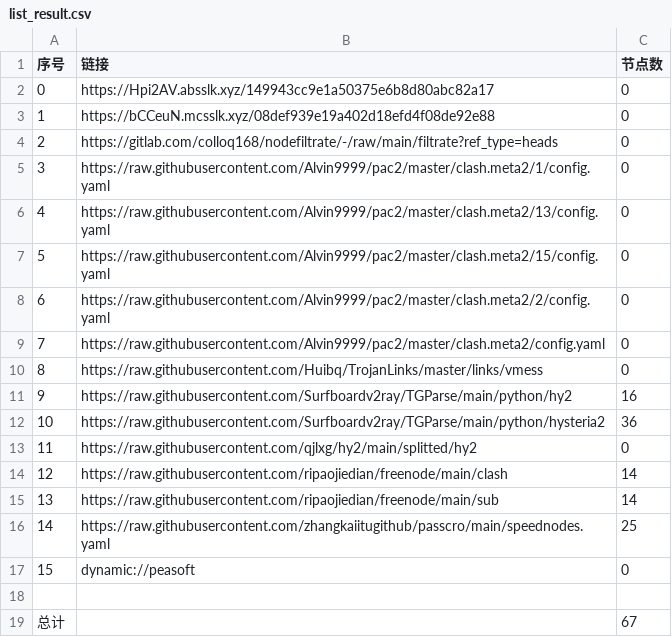
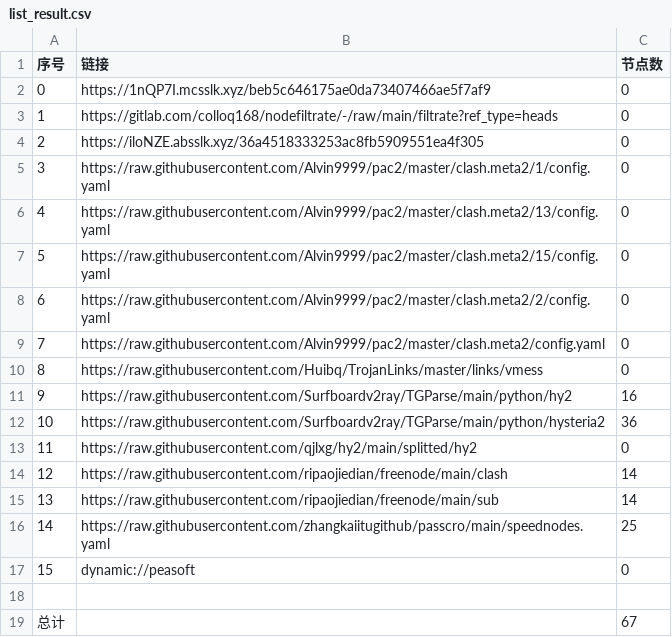
Before and after one commit to hahahahalipoterr/AutoMergePublicNodes, a CSV file: list_result.csv, drawn as a sheet.

```diff
--- a/list_result.csv
+++ b/list_result.csv
@@ -1,5 +1,5 @@
 序号,链接,节点数
-0,https://Hpi2AV.absslk.xyz/149943cc9e1a50375e6b8d80abc82a17,0
-1,https://bCCeuN.mcsslk.xyz/08def939e19a402d18efd4f08de92e88,0
-2,https://gitlab.com/colloq168/nodefiltrate/-/raw/main/filtrate?ref_type=heads,0
+0,https://1nQP7I.mcsslk.xyz/beb5c646175ae0da73407466ae5f7af9,0
+1,https://gitlab.com/colloq168/nodefiltrate/-/raw/main/filtrate?ref_type=heads,0
+2,https://iloNZE.absslk.xyz/36a4518333253ac8fb5909551ea4f305,0
 3,https://raw.githubusercontent.com/Alvin9999/pac2/master/clash.meta2/1/config.yaml,0
```
Also changed, not shown: 3 other files.
